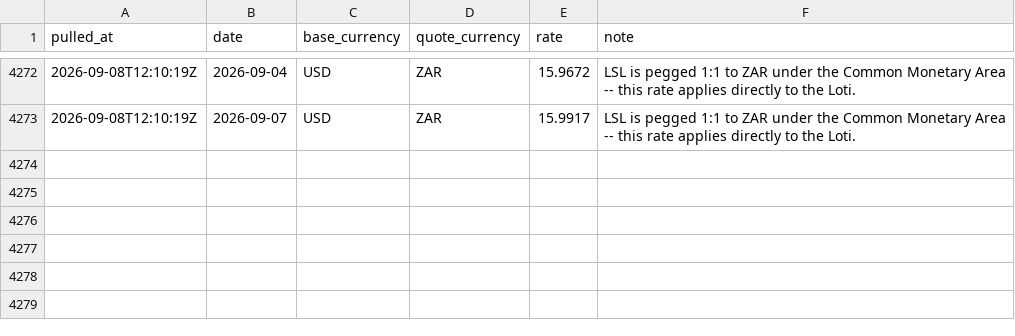
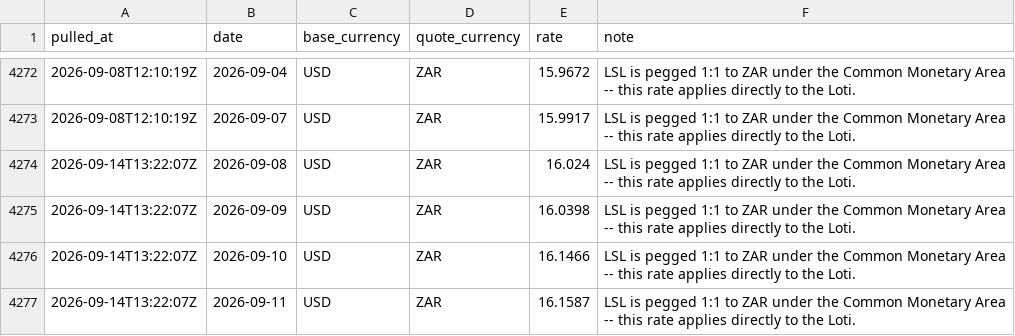
Before and after one commit to Malia-Skk/lndc-intelligence-radar, a CSV file: data/macro/forex_rate_log.csv, drawn as a sheet; only a part is shown, gaps mark what is left out.

```diff
--- a/data/macro/forex_rate_log.csv
+++ b/data/macro/forex_rate_log.csv
@@ -4273 +4273,5 @@ pulled_at,date,base_currency,quote_currency,rate,note
 2026-09-08T12:10:19Z,2026-09-07,USD,ZAR,15.9917,LSL is pegged 1:1 to ZAR under the Common Monetary Area -- this rate applies directly to the Loti.
+2026-09-14T13:22:07Z,2026-09-08,USD,ZAR,16.024,LSL is pegged 1:1 to ZAR under the Common Monetary Area -- this rate applies directly to the Loti.
+2026-09-14T13:22:07Z,2026-09-09,USD,ZAR,16.0398,LSL is pegged 1:1 to ZAR under the Common Monetary Area -- this rate applies directly to the Loti.
+2026-09-14T13:22:07Z,2026-09-10,USD,ZAR,16.1466,LSL is pegged 1:1 to ZAR under the Common Monetary Area -- this rate applies directly to the Loti.
+2026-09-14T13:22:07Z,2026-09-11,USD,ZAR,16.1587,LSL is pegged 1:1 to ZAR under the Common Monetary Area -- this rate applies directly to the Loti.
```
